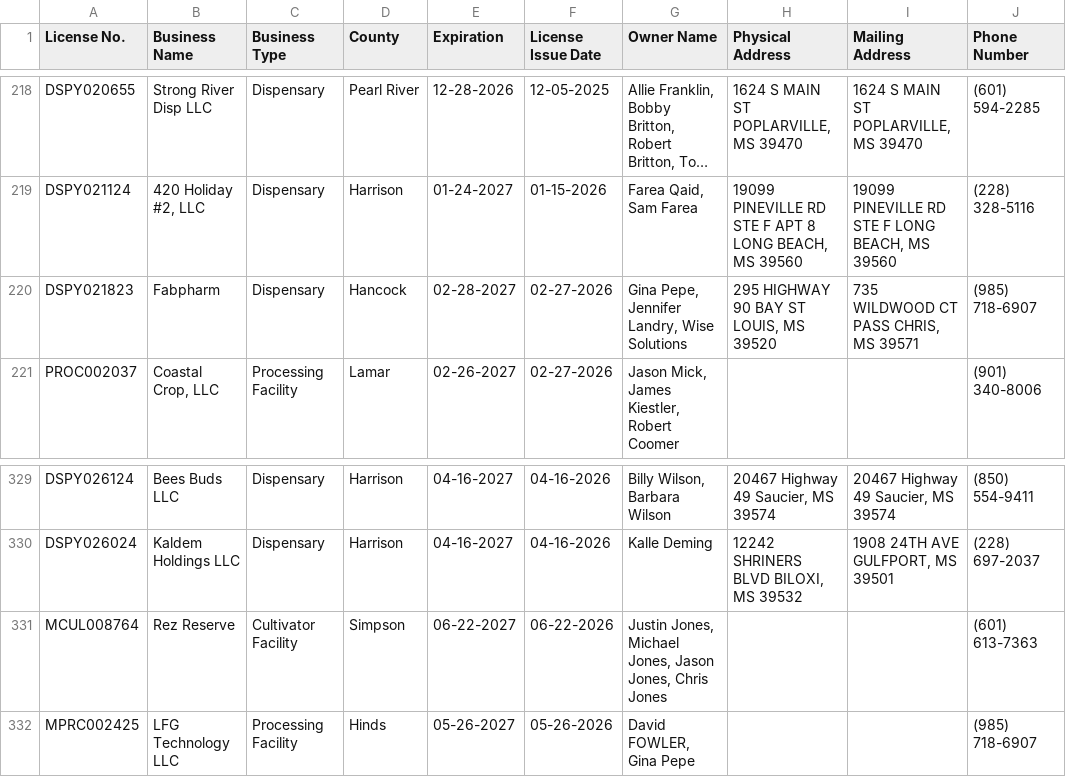
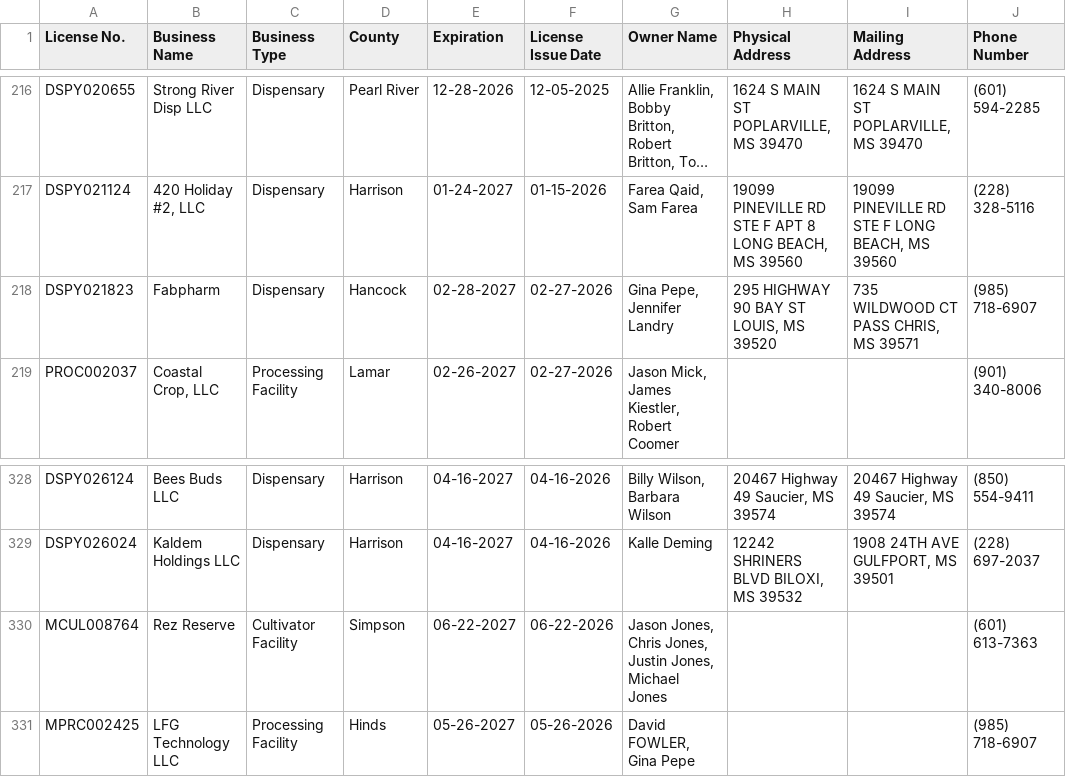
Before and after one commit to Booman008/3ma-legislative-map, a CSV file: CSV Imports/mmcp_business_licenses_latest.csv, drawn as a sheet; only a part is shown, gaps mark what is left out; long unchanged cells end in …; addresses are those after the commit; the diff covers the shown part only; the diff names each change by its address in the sheet, - before the commit and + after, or states it on an @@ line.

```diff
--- a/CSV Imports/mmcp_business_licenses_latest.csv
+++ b/CSV Imports/mmcp_business_licenses_latest.csv
-G218 (Owner Name): Gina Pepe, Jennifer Landry, Wise Solutions
+G218 (Owner Name): Gina Pepe, Jennifer Landry
-G330 (Owner Name): Justin Jones, Michael Jones, Jason Jones, Chris Jones
+G330 (Owner Name): Jason Jones, Chris Jones, Justin Jones, Michael Jones
```
Also changed, not shown: 4 added rows and 2 removed rows elsewhere in this file, 4 other files.
